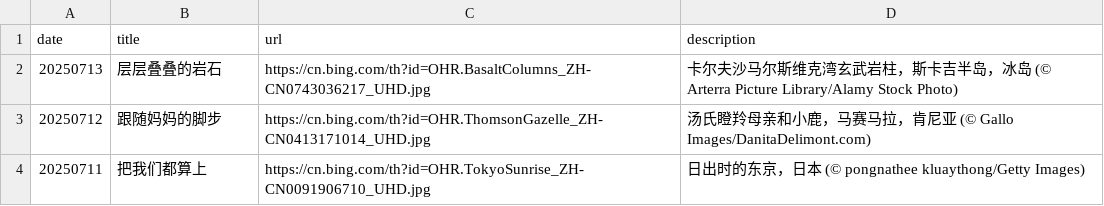
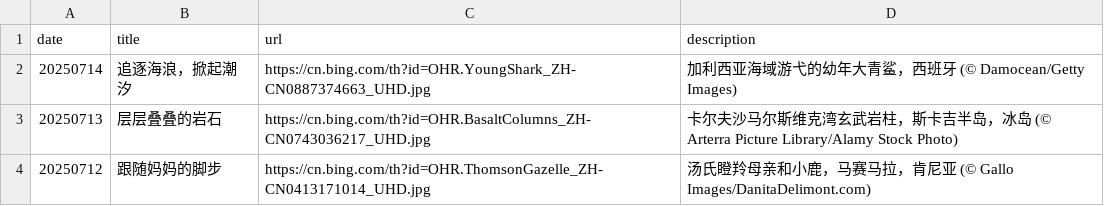
Before and after one commit to ddddavid-he/bing-wallpaper-fetcher, a CSV file: source_list.csv, drawn as a sheet; only a part is shown; the shorter side is filled out with more unchanged rows; the diff names each change by its address in the sheet, - before the commit and + after, or states it on an @@ line.

Commit message:
#Daily Update: source_list.csv 2025/07/14

```diff
--- a/source_list.csv
+++ b/source_list.csv
+row 2: 20250714 | 追逐海浪，掀起潮汐 | https://cn.bing.com/th?id=OHR.YoungShark_ZH-CN0887374663_UHD.jpg | 加利西亚海域游弋的幼年大青鲨，西班牙 (© Damocean/Getty Images)
```
